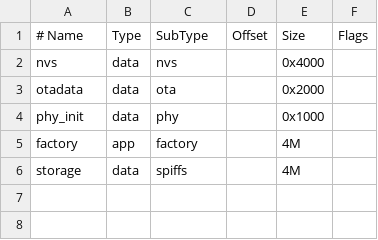
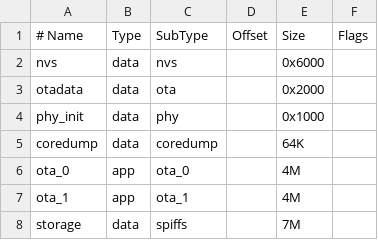
Before and after one commit to tapted/dongley, a CSV file: partitions.csv, drawn as a sheet.

Commit message:
coredumps

```diff
--- a/partitions.csv
+++ b/partitions.csv
@@ -1,6 +1,8 @@
 # Name,   Type, SubType, Offset,  Size, Flags
-nvs,      data, nvs,     ,        0x4000,
+nvs,      data, nvs,     ,        0x6000,
 otadata,  data, ota,     ,        0x2000,
 phy_init, data, phy,     ,        0x1000,
-factory,  app,  factory, ,        4M,
-storage,  data, spiffs,  ,        4M,
+coredump, data, coredump,,        64K,
+ota_0,    app,  ota_0,   ,        4M,
+ota_1,    app,  ota_1,   ,        4M,
+storage,  data, spiffs,  ,        7M,
```
Also changed, not shown: 2 other files.
